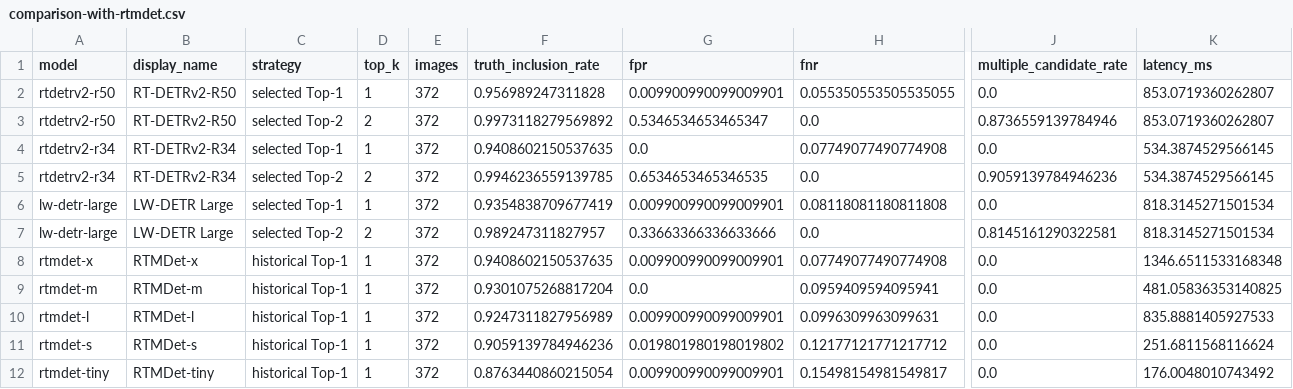
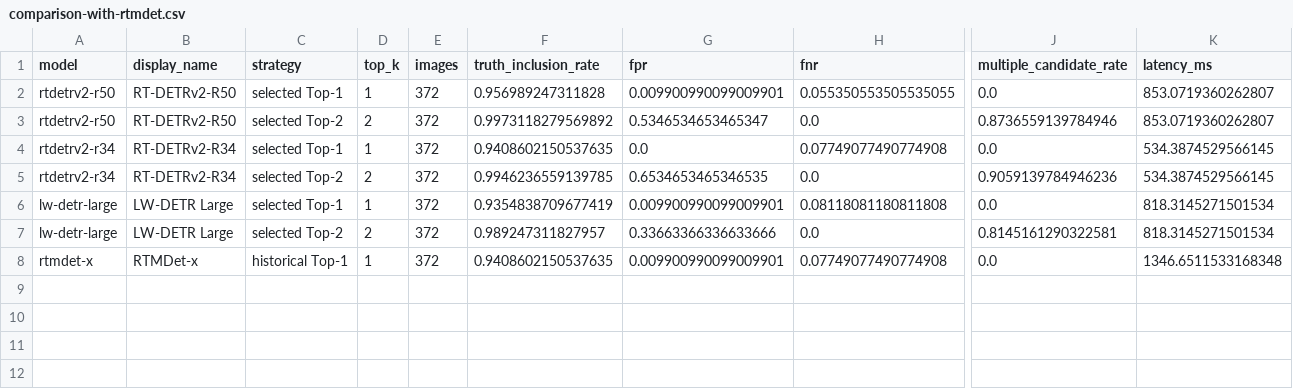
Before and after one commit to the-dodu-team/AI_Engineer, a CSV file: docs/reports/selected-topk2/comparison-with-rtmdet.csv, drawn as a sheet; only a part is shown, gaps mark what is left out; rows hold the shown columns only; the diff names each change by its address in the sheet, - before the commit and + after, or states it on an @@ line.

Commit message:
Focus Top-k report on four models

```diff
--- a/docs/reports/selected-topk2/comparison-with-rtmdet.csv
+++ b/docs/reports/selected-topk2/comparison-with-rtmdet.csv
-row 9: rtmdet-m | RTMDet-m | historical Top-1 | 1 | 372 | 0.9301075268817204 | 0.0 | 0.0959409594095941 | 0.0 | 481.05836353140825
-row 10: rtmdet-l | RTMDet-l | historical Top-1 | 1 | 372 | 0.9247311827956989 | 0.009900990099009901 | 0.0996309963099631 | 0.0 | 835.8881405927533
-row 11: rtmdet-s | RTMDet-s | historical Top-1 | 1 | 372 | 0.9059139784946236 | 0.019801980198019802 | 0.12177121771217712 | 0.0 | 251.6811568116624
-row 12: rtmdet-tiny | RTMDet-tiny | historical Top-1 | 1 | 372 | 0.8763440860215054 | 0.009900990099009901 | 0.15498154981549817 | 0.0 | 176.0048010743492
```
Also changed, not shown: 6 other files.
